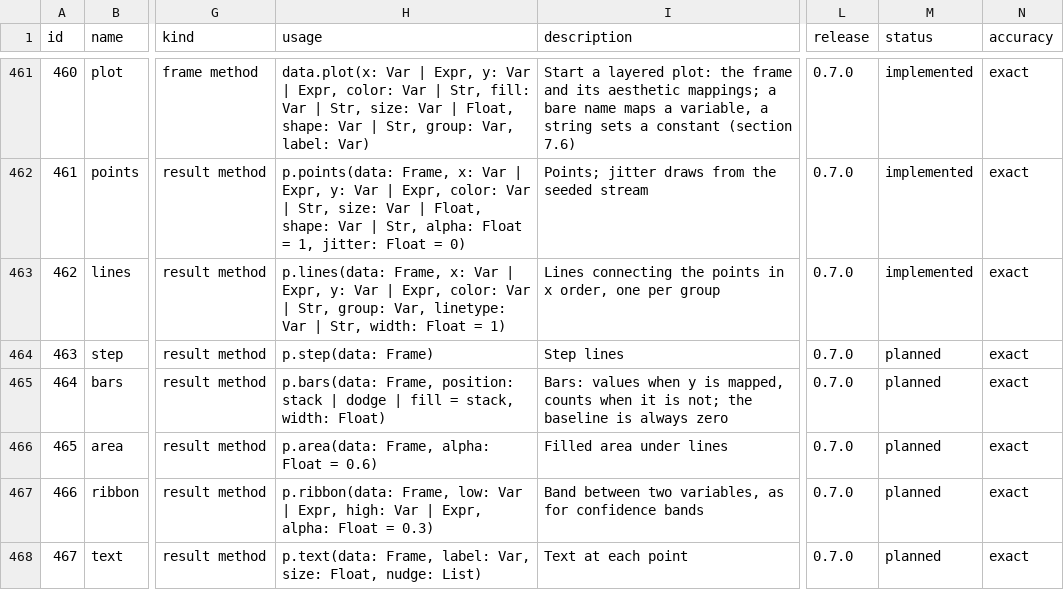
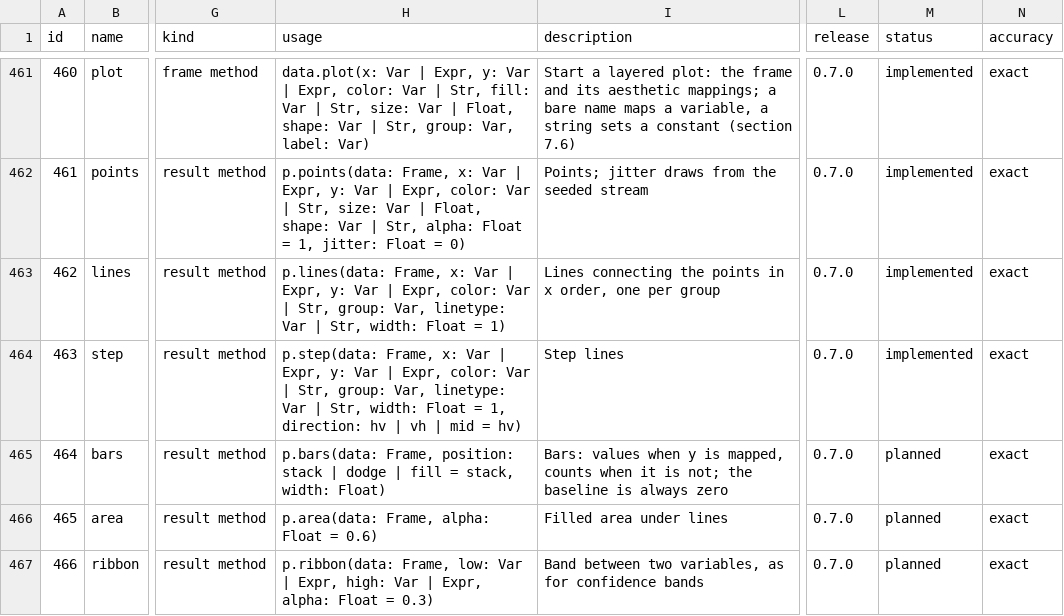
Before and after one commit to zoostat/zeff, a CSV file: docs/spec/zeff_functions.csv, drawn as a sheet; only a part is shown, gaps mark what is left out; the shorter side is filled out with more unchanged rows; the diff names each change by its address in the sheet, - before the commit and + after, or states it on an @@ line.

Commit message:
Add step: lines with risers, in three directions (release 0.7.0, step 23c2)
p.step(...) joins the rows as lines does, by level and upright pieces: level
first (hv, the default), upright first (vh) or stepping halfway (mid), the
three ways R's geom_step has. lines and step share one body; the mark
carries the direction, the scene says it, and the layout adds the corners,
which match ggplot2's place for place.

The usage line of catalogue row 463 gains the options of lines and
direction: (logged). Step 23c is complete.

A built-in captures its bare name, so two tests of iterate that named a
script function step now name it blanked; a script that defines its own
step must rename it (Z0109), noted for the release notes.

```diff
--- a/docs/spec/zeff_functions.csv
+++ b/docs/spec/zeff_functions.csv
-H464 (usage): p.step(data: Frame)
+H464 (usage): p.step(data: Frame, x: Var | Expr, y: Var | Expr, color: Var | Str, group: Var, linetype: Var | Str, width: Float = 1, direction: hv | vh | mid = hv)
-M464 (status): planned
+M464 (status): implemented
```
Also changed, not shown: 18 other files.
